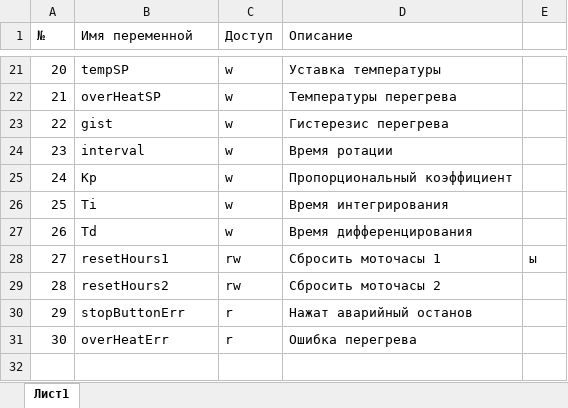
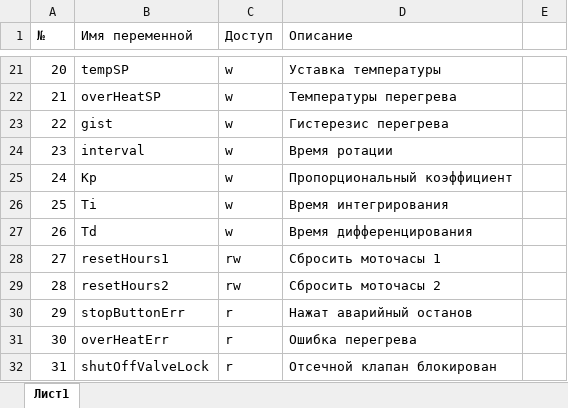
Before and after one commit to 2DTwoD/ITP_Owen, an Excel workbook: Обмен.xlsx, sheet Лист1, drawn as a sheet; only a part is shown, gaps mark what is left out; values as stored, in another font and other column widths than the file's, no borders; the diff names each change by its address in the sheet, - before the commit and + after, or states it on an @@ line.

```diff
--- a/Обмен.xlsx (sheet Лист1)
+++ b/Обмен.xlsx (sheet Лист1)
-E28: ы
+E28: (empty)
+row 32: 31 | shutOffValveLock | r | Отсечной клапан блокирован
```
Also changed, not shown: 3 other files.
